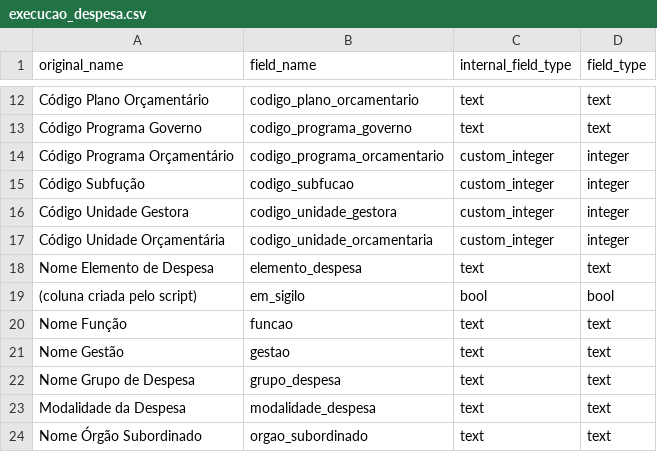
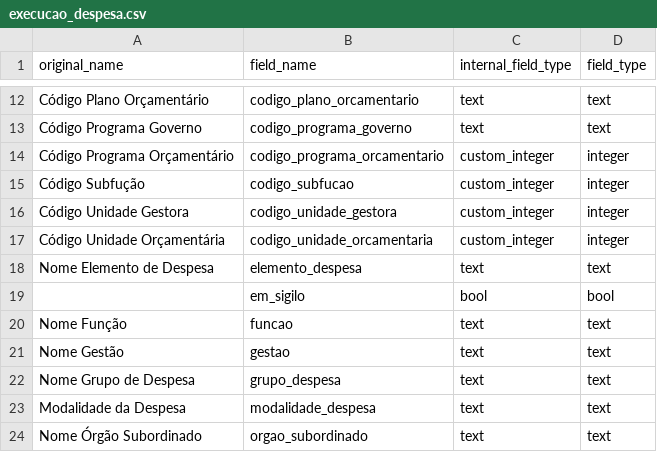
Before and after one commit to turicas/transparencia-gov-br, a CSV file: schema/execucao_despesa.csv, drawn as a sheet; only a part is shown, gaps mark what is left out.

```diff
--- a/schema/execucao_despesa.csv
+++ b/schema/execucao_despesa.csv
@@ -18,3 +18,3 @@ Código Unidade Orçamentária,codigo_unidade_orcamentaria,custom_integer,intege
 Nome Elemento de Despesa,elemento_despesa,text,text
-(coluna criada pelo script),em_sigilo,bool,bool
+,em_sigilo,bool,bool
 Nome Função,funcao,text,text
```
Also changed, not shown: schema/orcamento_despesa.csv, schema/pagamento.csv, 5 other files.
